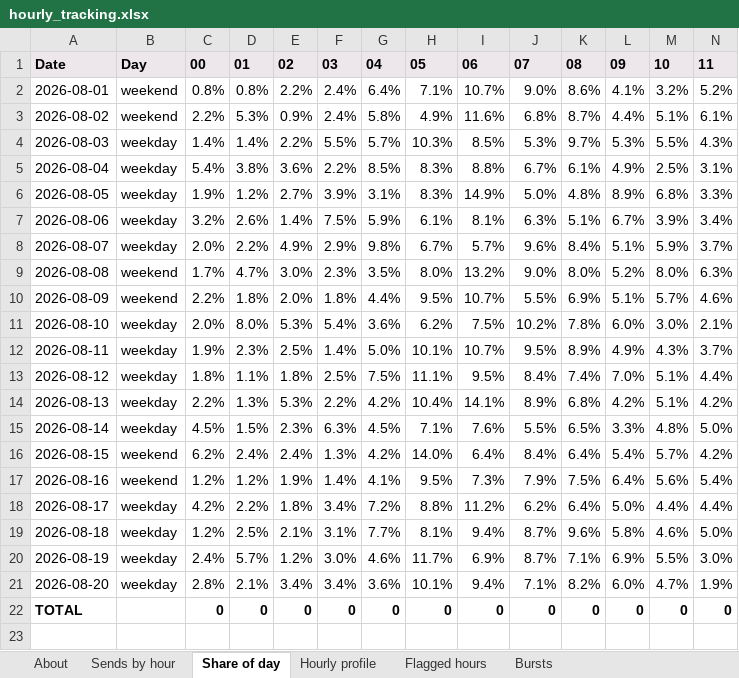
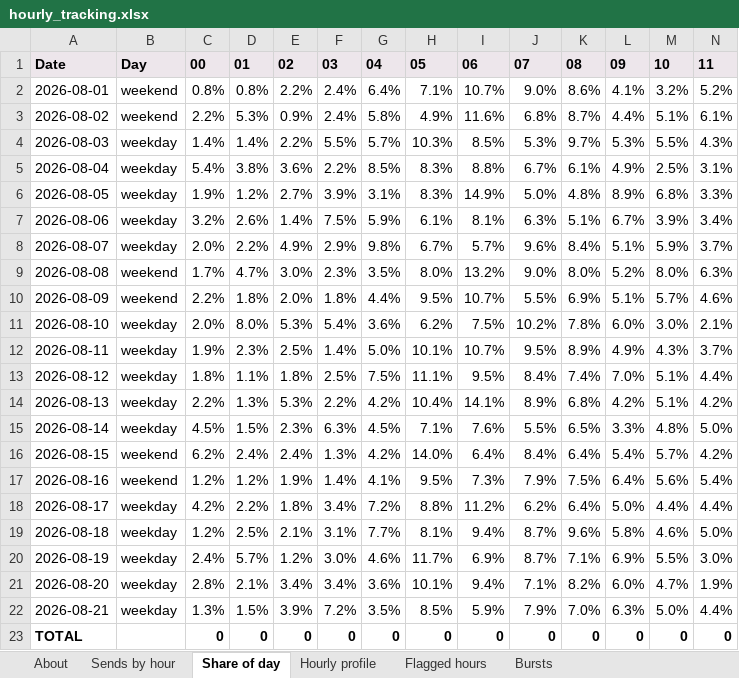
Before and after one commit to indrajit-10/Search_algo, an Excel workbook: reports/hourly_tracking.xlsx, sheet Share of day, drawn as a sheet; only a part is shown; values as stored, in another font and other column widths than the file's, no borders; rows hold the shown columns only; the diff names each change by its address in the sheet, - before the commit and + after, or states it on an @@ line.

```diff
--- a/reports/hourly_tracking.xlsx (sheet Share of day)
+++ b/reports/hourly_tracking.xlsx (sheet Share of day)
+row 22: 2026-08-21 | weekday | 1.3% | 1.5% | 3.9% | 7.2% | 3.5% | 8.5% | 5.9% | 7.9% | 7.0% | 6.3% | 5.0% | 4.4%
```
Also changed, not shown: sheet Sends by hour, sheet Hourly profile, sheet Flagged hours, sheet About, sheet Bursts, reports/daily_tracking.xlsx, 5 other files.
